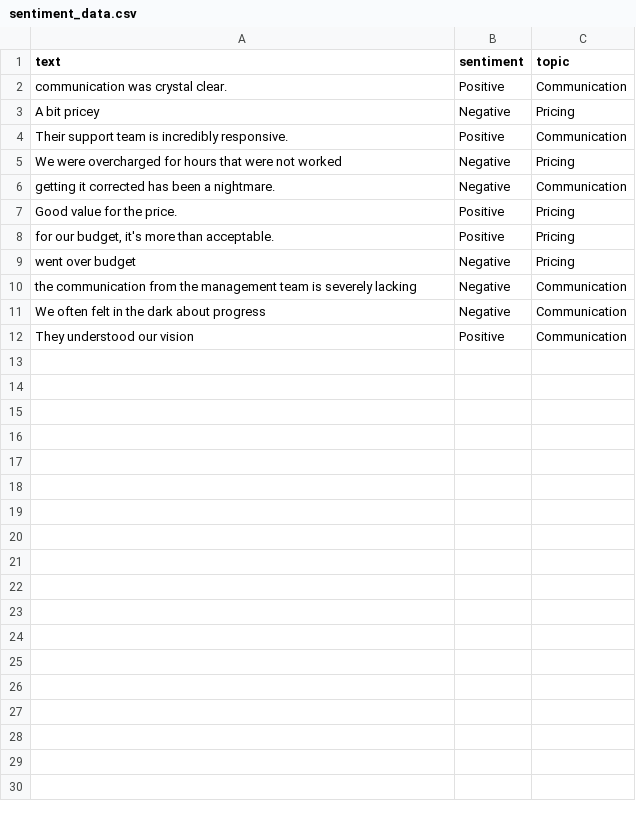
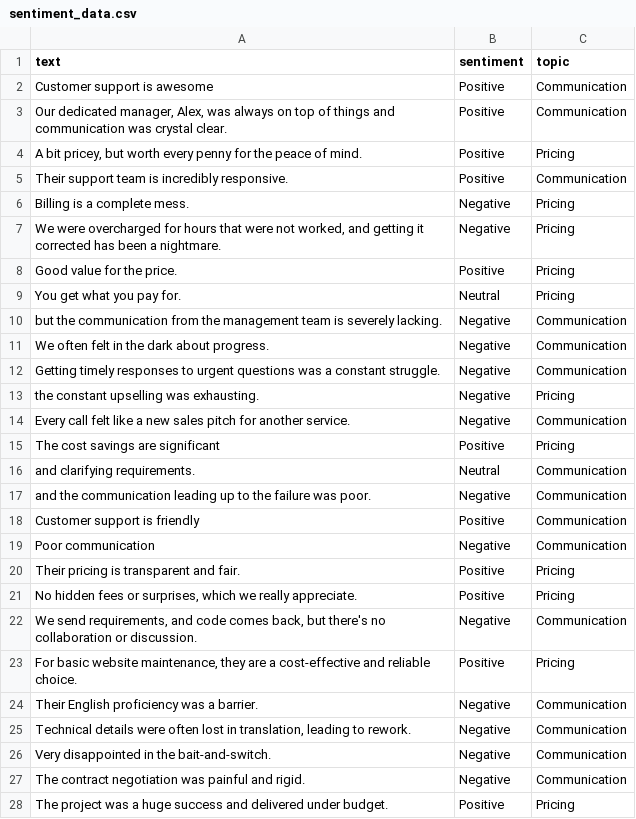
Before and after one commit to cotucker/feedback-summarizer, a CSV file: data/sentiment_data.csv, drawn as a sheet; only a part is shown; the diff covers the shown part only.

```diff
--- a/data/sentiment_data.csv
+++ b/data/sentiment_data.csv
@@ -1,12 +1,28 @@
 text,sentiment,topic
-communication was crystal clear.,Positive,Communication
-A bit pricey,Negative,Pricing
+Customer support is awesome,Positive,Communication
+"Our dedicated manager, Alex, was always on top of things and communication was crystal clear.",Positive,Communication
+"A bit pricey, but worth every penny for the peace of mind.",Positive,Pricing
 Their support team is incredibly responsive.,Positive,Communication
-We were overcharged for hours that were not worked,Negative,Pricing
-getting it corrected has been a nightmare.,Negative,Communication
+Billing is a complete mess.,Negative,Pricing
+"We were overcharged for hours that were not worked, and getting it corrected has been a nightmare.",Negative,Pricing
 Good value for the price.,Positive,Pricing
-"for our budget, it's more than acceptable.",Positive,Pricing
-went over budget,Negative,Pricing
-the communication from the management team is severely lacking,Negative,Communication
-We often felt in the dark about progress,Negative,Communication
-They understood our vision,Positive,Communication
+You get what you pay for.,Neutral,Pricing
+but the communication from the management team is severely lacking.,Negative,Communication
+We often felt in the dark about progress.,Negative,Communication
+Getting timely responses to urgent questions was a constant struggle.,Negative,Communication
+the constant upselling was exhausting.,Negative,Pricing
+Every call felt like a new sales pitch for another service.,Negative,Communication
+The cost savings are significant,Positive,Pricing
+and clarifying requirements.,Neutral,Communication
+and the communication leading up to the failure was poor.,Negative,Communication
+Customer support is friendly,Positive,Communication
+Poor communication,Negative,Communication
+Their pricing is transparent and fair.,Positive,Pricing
+"No hidden fees or surprises, which we really appreciate.",Positive,Pricing
+"We send requirements, and code comes back, but there's no collaboration or discussion.",Negative,Communication
+"For basic website maintenance, they are a cost-effective and reliable choice.",Positive,Pricing
+Their English proficiency was a barrier.,Negative,Communication
+"Technical details were often lost in translation, leading to rework.",Negative,Communication
+Very disappointed in the bait-and-switch.,Negative,Communication
+The contract negotiation was painful and rigid.,Negative,Communication
+The project was a huge success and delivered under budget.,Positive,Pricing
```
Also changed, not shown: 2 added rows elsewhere in this file, data/dataset.csv, data/test.csv, 4 other files.
